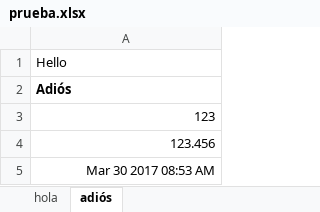
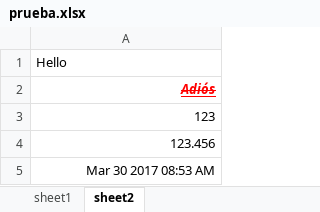
Before and after one commit to mantielero/xlsxwriter.nim, an Excel workbook: examples/prueba.xlsx, sheet sheet2, drawn as a sheet; values as stored, in another font and other column widths than the file's, no borders; charts and pictures not drawn; the diff names each change by its address in the sheet, - before the commit and + after, or states it on an @@ line.

```diff
--- a/examples/prueba.xlsx (sheet sheet2)
+++ b/examples/prueba.xlsx (sheet sheet2)
-sheet tab: hola
+sheet tab: sheet1
-sheet tab: adiós
+sheet tab: sheet2
@@ A2 italic: off → on, underline: off → on, strikethrough: off → on, text colour: black → #FF0000, alignment: left → right @@
```
Also changed, not shown: charts or pictures, examples/demo.xlsx, 19 other files.
